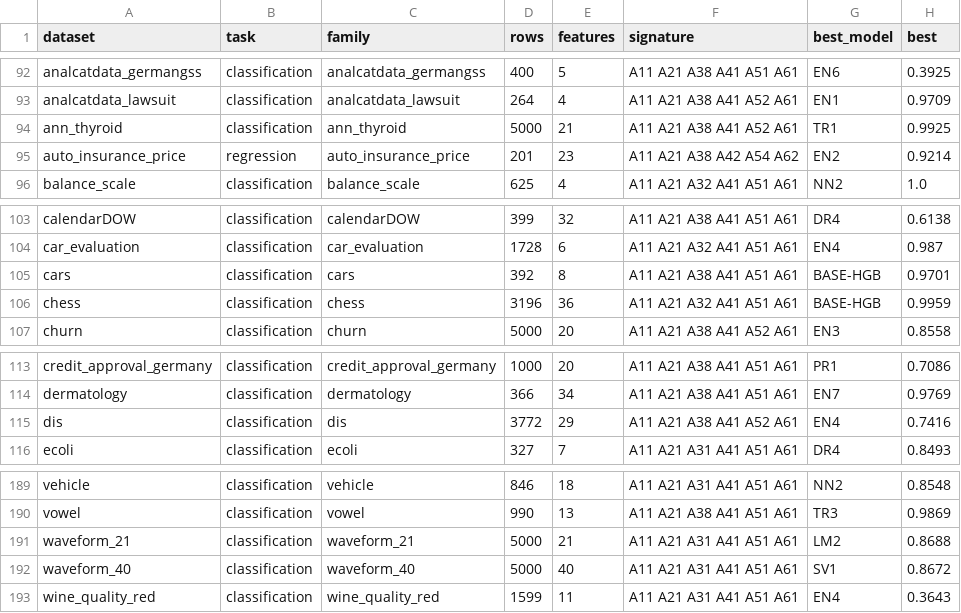
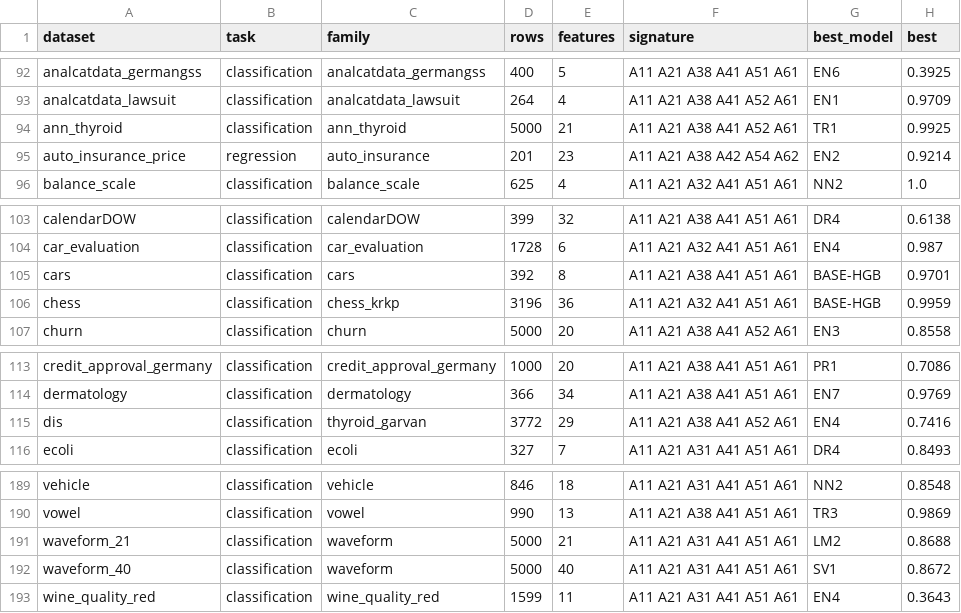
Before and after one commit to Aeternifrigus/Data-Craft-Nexus, a CSV file: bench/results/per_dataset.csv, drawn as a sheet; only a part is shown, gaps mark what is left out; the diff covers the shown part only; the diff names each change by its address in the sheet, - before the commit and + after, or states it on an @@ line.

```diff
--- a/bench/results/per_dataset.csv
+++ b/bench/results/per_dataset.csv
-C95 (family): auto_insurance_price
+C95 (family): auto_insurance
-C106 (family): chess
+C106 (family): chess_krkp
-C115 (family): dis
+C115 (family): thyroid_garvan
-C191 (family): waveform_21
+C191 (family): waveform
-C192 (family): waveform_40
+C192 (family): waveform
```
Also changed, not shown: 19 edited cells elsewhere in this file, bench/results/ranking-lodo.csv, 11 other files.
